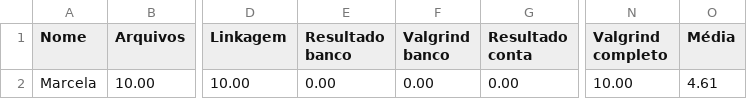
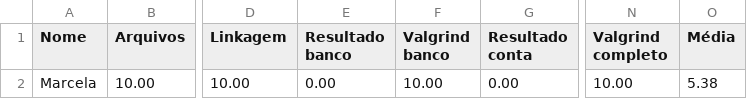
Before and after one commit to MarcelaPaixao/exercicios-gerais, a CSV file: 07_TAD_opaco/TAD_opac_05/Resultado.csv, drawn as a sheet; only a part is shown, gaps mark what is left out; the diff names each change by its address in the sheet, - before the commit and + after, or states it on an @@ line.

```diff
--- a/07_TAD_opaco/TAD_opac_05/Resultado.csv
+++ b/07_TAD_opaco/TAD_opac_05/Resultado.csv
-F2 (Valgrind banco): 0.00
+F2 (Valgrind banco): 10.00
-O2 (Média): 4.61
+O2 (Média): 5.38
```
Also changed, not shown: 35 other files.
